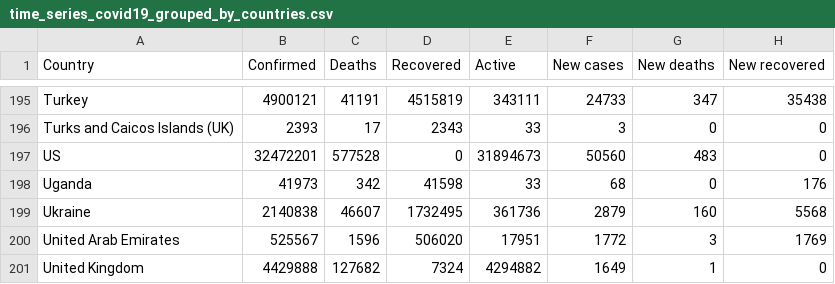
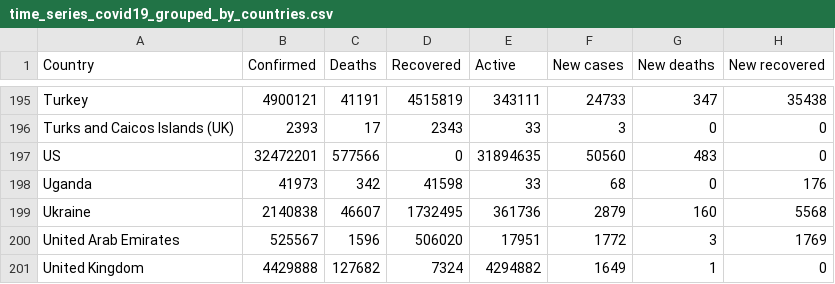
Before and after one commit to milanowicz/COVID-19-Dataset, a CSV file: data/jhu/time_series_covid19_grouped_by_countries.csv, drawn as a sheet; only a part is shown, gaps mark what is left out; the diff names each change by its address in the sheet, - before the commit and + after, or states it on an @@ line.

Commit message:
Update data.

```diff
--- a/data/jhu/time_series_covid19_grouped_by_countries.csv
+++ b/data/jhu/time_series_covid19_grouped_by_countries.csv
-C197 (Deaths): 577528
+C197 (Deaths): 577566
-E197 (Active): 31894673
+E197 (Active): 31894635
```
Also changed, not shown: data/jhu/time_series_covid19_grouped_by_days.csv.
